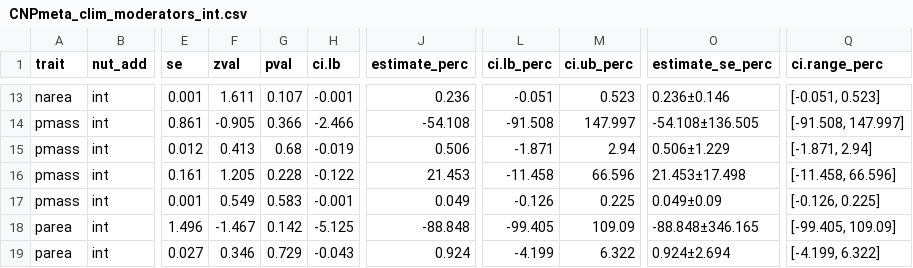
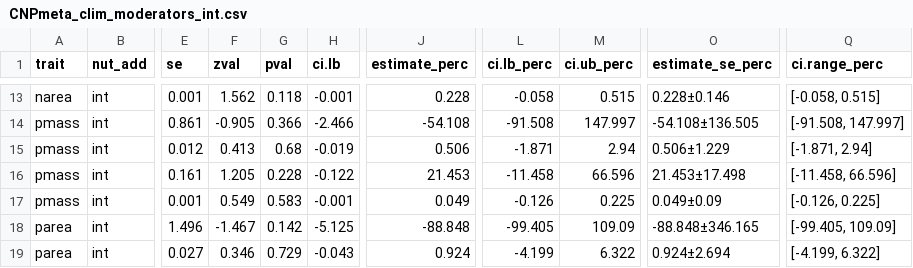
Before and after one commit to eaperkowski/p_meta, a CSV file: data/CNPmeta_clim_moderators_int.csv, drawn as a sheet; only a part is shown, gaps mark what is left out; the diff covers the shown part only; the diff names each change by its address in the sheet, - before the commit and + after, or states it on an @@ line.

```diff
--- a/data/CNPmeta_clim_moderators_int.csv
+++ b/data/CNPmeta_clim_moderators_int.csv
-F13 (zval): 1.611
+F13 (zval): 1.562
-G13 (pval): 0.107
+G13 (pval): 0.118
-J13 (estimate_perc): 0.236
+J13 (estimate_perc): 0.228
-L13 (ci.lb_perc): -0.051
+L13 (ci.lb_perc): -0.058
-M13 (ci.ub_perc): 0.523
+M13 (ci.ub_perc): 0.515
-O13 (estimate_se_perc): 0.236±0.146
+O13 (estimate_se_perc): 0.228±0.146
-Q13 (ci.range_perc): [-0.051, 0.523]
+Q13 (ci.range_perc): [-0.058, 0.515]
```
Also changed, not shown: 3 added rows, 3 removed rows and 34 edited cells elsewhere in this file, data/CNPmeta_clim_moderators.csv, 2 other files.
